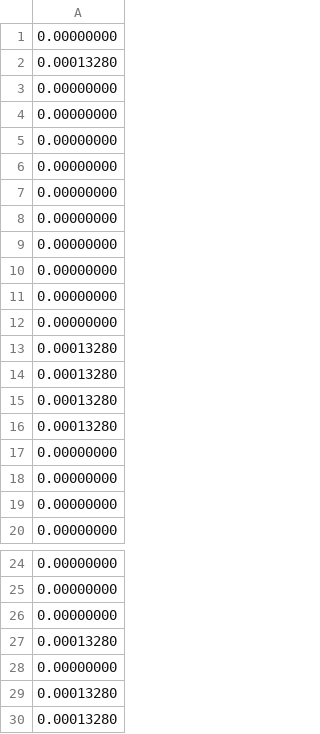
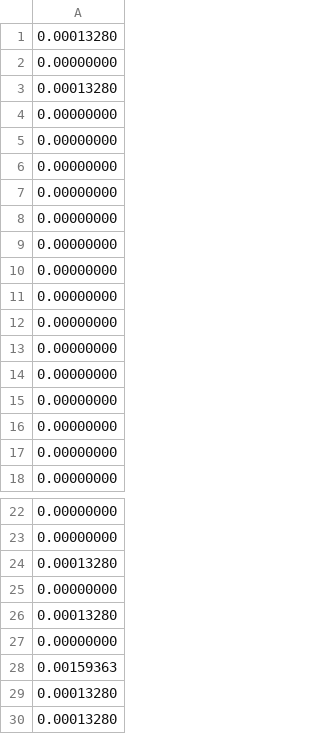
Before and after one commit to ABRG-Models/GPR-BSB, a CSV file: labbook/results/bgbsb1_impt/d2rates.csv, drawn as a sheet; only a part is shown, gaps mark what is left out.

```diff
--- a/labbook/results/bgbsb1_impt/d2rates.csv
+++ b/labbook/results/bgbsb1_impt/d2rates.csv
@@ -1 +1,2 @@
+0.00013280
 0.00000000
@@ -12,6 +13,3 @@
 0.00000000
-0.00013280
-0.00013280
-0.00013280
-0.00013280
+0.00000000
 0.00000000
@@ -25,2 +23,3 @@
 0.00000000
+0.00013280
 0.00000000
@@ -28,2 +27,3 @@
 0.00000000
+0.00159363
 0.00013280
```
Also changed, not shown: labbook/results/bgbsb1_impt/d1rates.csv, labbook/results/bgbsb1_impt/fsirates.csv, 16 other files.
